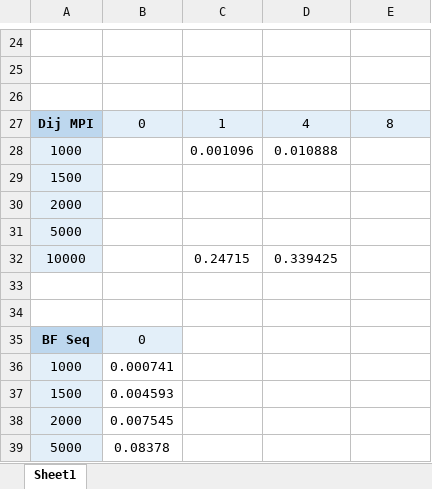
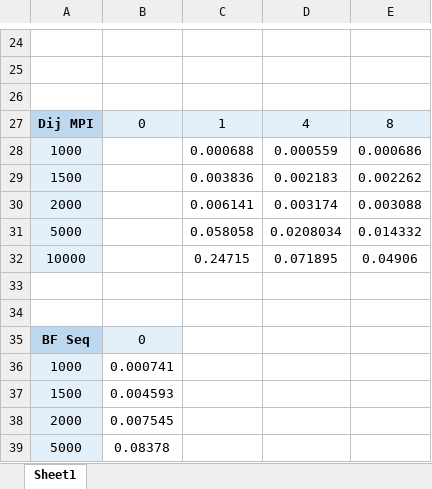
Before and after one commit to leiyuou/15618-Final-Project, an Excel workbook: ghc_perf.xlsx, sheet Sheet1, drawn as a sheet; only a part is shown, gaps mark what is left out; values as stored, in another font and other column widths than the file's, no borders; removed rows and columns are numbered as before the commit, all else as after; the diff names each change by its address in the sheet, - before the commit and + after, or states it on an @@ line.

Commit message:
ghc perf

```diff
--- a/ghc_perf.xlsx (sheet Sheet1)
+++ b/ghc_perf.xlsx (sheet Sheet1)
-row 28: 1000 |  | 0.001096 | 0.010888
-row 29: 1500
-row 30: 2000
-row 31: 5000
+row 28: 1000 |  | 0.000688 | 0.000559 | 0.000686
+row 29: 1500 |  | 0.003836 | 0.002183 | 0.002262
+row 30: 2000 |  | 0.006141 | 0.003174 | 0.003088
+row 31: 5000 |  | 0.058058 | 0.0208034 | 0.014332
-D32: 0.339425
+D32: 0.071895
-E32: (empty)
+E32: 0.04906
```
